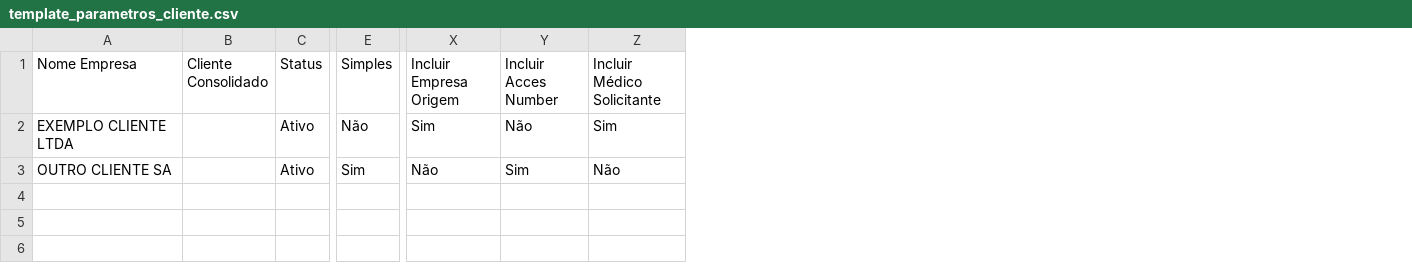
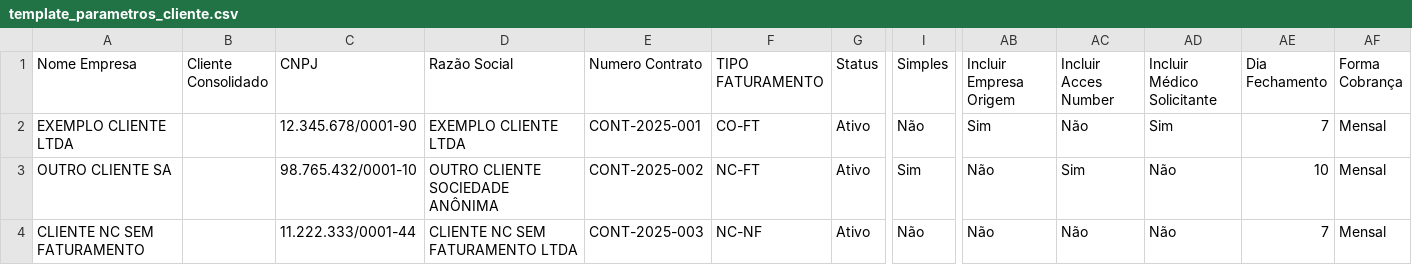
Before and after one commit to Visus-ai-academy/painelgestao-teleimagem, a CSV file: public/templates/template_parametros_cliente.csv, drawn as a sheet; only a part is shown, gaps mark what is left out; rows hold the shown columns only; the diff names each change by its address in the sheet, - before the commit and + after, or states it on an @@ line.

```diff
--- a/public/templates/template_parametros_cliente.csv
+++ b/public/templates/template_parametros_cliente.csv
+column C (CNPJ), rows 2-3: 12.345.678/0001-90 | 98.765.432/0001-10
+column D (Razão Social), rows 2-3: EXEMPLO CLIENTE LTDA | OUTRO CLIENTE SOCIEDADE ANÔNIMA
+column E (Numero Contrato), rows 2-3: CONT-2025-001 | CONT-2025-002
+column F (TIPO FATURAMENTO), rows 2-3: CO-FT | NC-FT
+column AE (Dia Fechamento), rows 2-3: 7 | 10
+column AF (Forma Cobrança), rows 2-3: Mensal | Mensal
+row 4: CLIENTE NC SEM FATURAMENTO |  | 11.222.333/0001-44 | CLIENTE NC SEM FATURAMENTO LTDA | CONT-2025-003 | NC-NF | Ativo | Não | Não | Não | Não | 7 | Mensal
```
